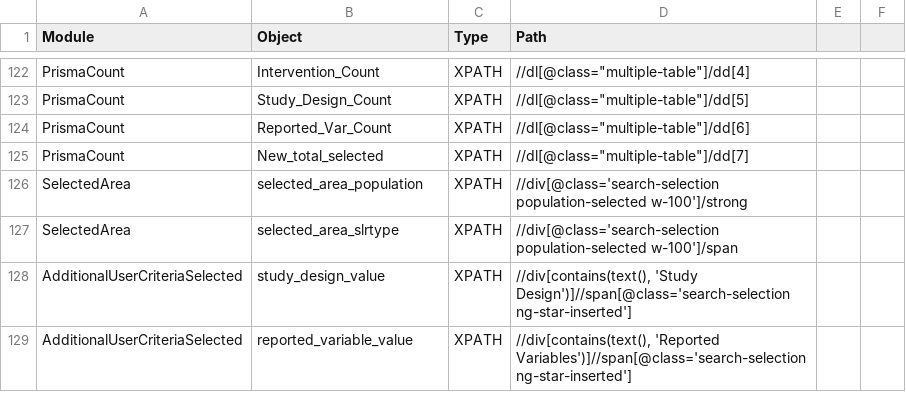
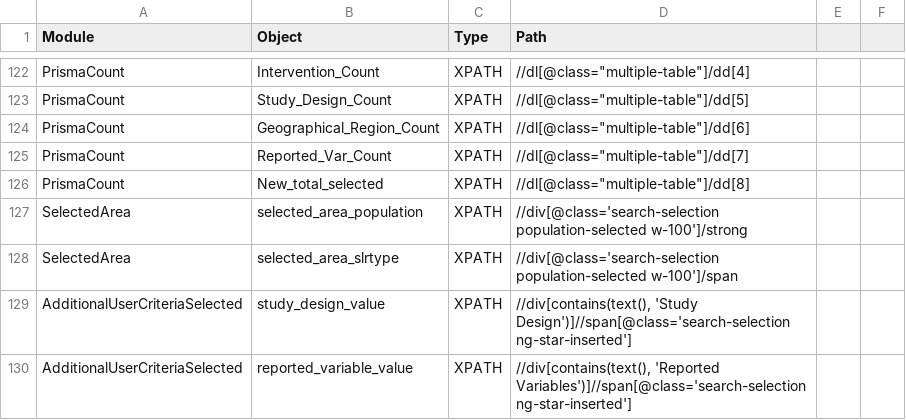
Before and after one commit to shilpasairam/shilpasairam, a CSV file: Configurations/OR_PROD.csv, drawn as a sheet; only a part is shown, gaps mark what is left out.

```diff
--- a/Configurations/OR_PROD.csv
+++ b/Configurations/OR_PROD.csv
@@ -123,4 +123,5 @@ PrismaCount,Intervention_Count,XPATH,"//dl[@class=""multiple-table""]/dd[4]",,
 PrismaCount,Study_Design_Count,XPATH,"//dl[@class=""multiple-table""]/dd[5]",,
-PrismaCount,Reported_Var_Count,XPATH,"//dl[@class=""multiple-table""]/dd[6]",,
-PrismaCount,New_total_selected,XPATH,"//dl[@class=""multiple-table""]/dd[7]",,
+PrismaCount,Geographical_Region_Count,XPATH,"//dl[@class=""multiple-table""]/dd[6]",,
+PrismaCount,Reported_Var_Count,XPATH,"//dl[@class=""multiple-table""]/dd[7]",,
+PrismaCount,New_total_selected,XPATH,"//dl[@class=""multiple-table""]/dd[8]",,
 SelectedArea,selected_area_population,XPATH,//div[@class='search-selection population-selected w-100']/strong,,
```
Also changed, not shown: Configurations/OR.csv, Configurations/OR_Staging.csv, 1 other file.
